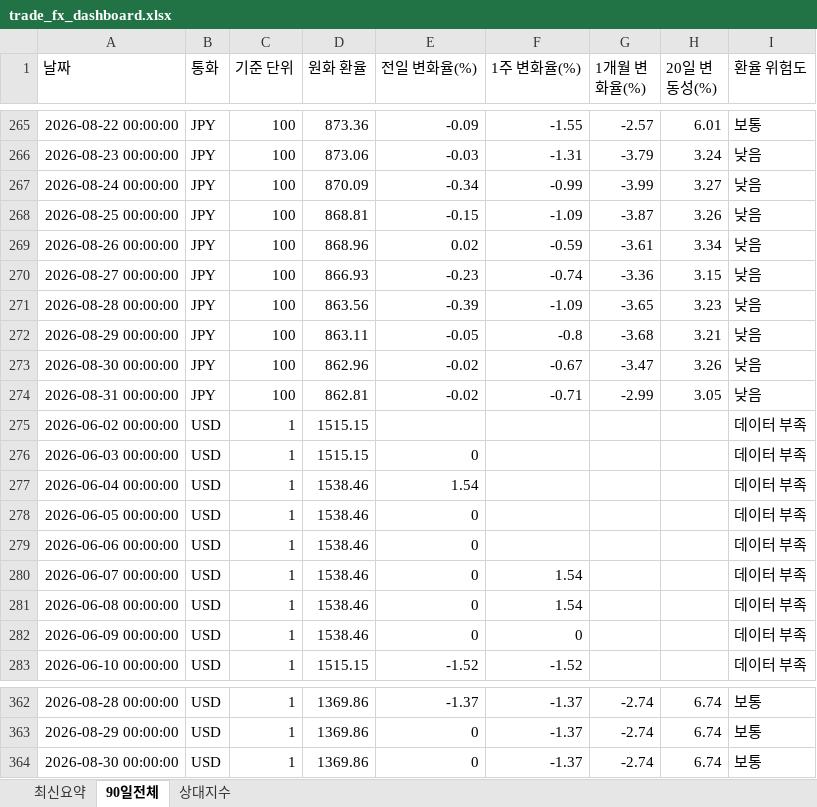
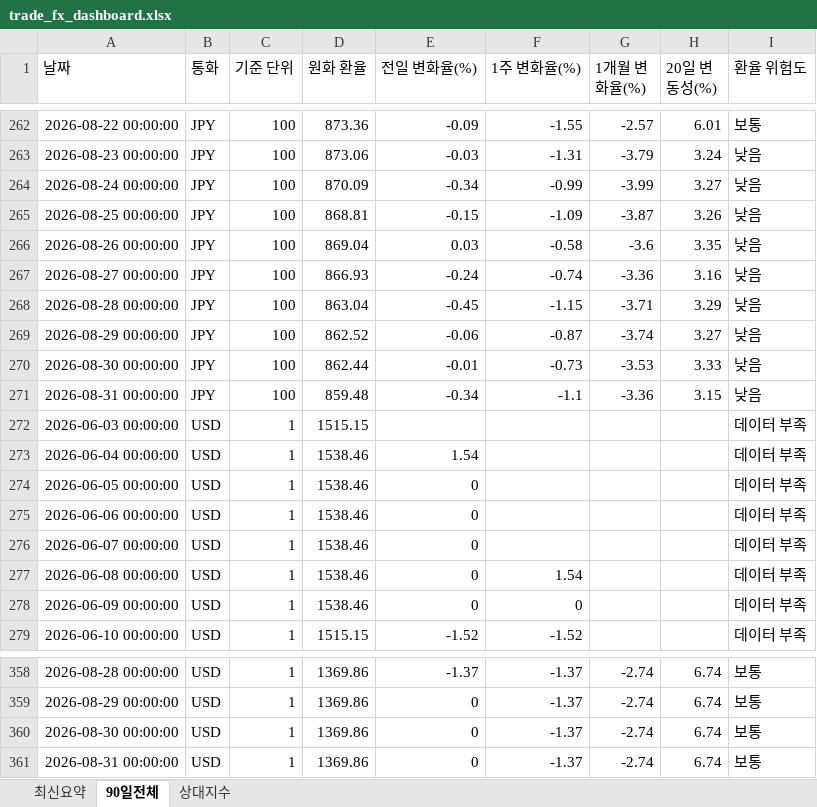
Before and after one commit to wnsdnjs867-svg/4-, an Excel workbook: trade_fx_dashboard.xlsx, sheet 90일전체, drawn as a sheet; only a part is shown, gaps mark what is left out; values as stored, in another font and other column widths than the file's, no borders; removed rows and columns are numbered as before the commit, all else as after; the diff covers the shown part only; the diff names each change by its address in the sheet, - before the commit and + after, or states it on an @@ line.

```diff
--- a/trade_fx_dashboard.xlsx (sheet 90일전체)
+++ b/trade_fx_dashboard.xlsx (sheet 90일전체)
-D266 (원화 환율): 868.96
+D266 (원화 환율): 869.04
-E266 (전일 변화율(%)): 0.02
+E266 (전일 변화율(%)): 0.03
-F266 (1주 변화율(%)): -0.59
+F266 (1주 변화율(%)): -0.58
-G266 (1개월 변화율(%)): -3.61
+G266 (1개월 변화율(%)): -3.6
-H266 (20일 변동성(%)): 3.34
+H266 (20일 변동성(%)): 3.35
-E267 (전일 변화율(%)): -0.23
+E267 (전일 변화율(%)): -0.24
-H267 (20일 변동성(%)): 3.15
+H267 (20일 변동성(%)): 3.16
-D268 (원화 환율): 863.56
+D268 (원화 환율): 863.04
-E268 (전일 변화율(%)): -0.39
+E268 (전일 변화율(%)): -0.45
-F268 (1주 변화율(%)): -1.09
+F268 (1주 변화율(%)): -1.15
-G268 (1개월 변화율(%)): -3.65
+G268 (1개월 변화율(%)): -3.71
-H268 (20일 변동성(%)): 3.23
+H268 (20일 변동성(%)): 3.29
-D269 (원화 환율): 863.11
+D269 (원화 환율): 862.52
-E269 (전일 변화율(%)): -0.05
+E269 (전일 변화율(%)): -0.06
-F269 (1주 변화율(%)): -0.8
+F269 (1주 변화율(%)): -0.87
-G269 (1개월 변화율(%)): -3.68
+G269 (1개월 변화율(%)): -3.74
-H269 (20일 변동성(%)): 3.21
+H269 (20일 변동성(%)): 3.27
-D270 (원화 환율): 862.96
+D270 (원화 환율): 862.44
-E270 (전일 변화율(%)): -0.02
+E270 (전일 변화율(%)): -0.01
-F270 (1주 변화율(%)): -0.67
+F270 (1주 변화율(%)): -0.73
-G270 (1개월 변화율(%)): -3.47
+G270 (1개월 변화율(%)): -3.53
-H270 (20일 변동성(%)): 3.26
+H270 (20일 변동성(%)): 3.33
-D271 (원화 환율): 862.81
+D271 (원화 환율): 859.48
-E271 (전일 변화율(%)): -0.02
+E271 (전일 변화율(%)): -0.34
-F271 (1주 변화율(%)): -0.71
+F271 (1주 변화율(%)): -1.1
-G271 (1개월 변화율(%)): -2.99
+G271 (1개월 변화율(%)): -3.36
-H271 (20일 변동성(%)): 3.05
+H271 (20일 변동성(%)): 3.15
-row 275: 2026-06-02 00:00:00 | USD | 1 | 1515.15 |  |  |  |  | 데이터 부족
-E272 (전일 변화율(%)): 0
+E272 (전일 변화율(%)): (empty)
-F276 (1주 변화율(%)): 1.54
+F276 (1주 변화율(%)): (empty)
+row 361: 2026-08-31 00:00:00 | USD | 1 | 1369.86 | 0 | -1.37 | -2.74 | 6.74 | 보통
```
Also changed, not shown: 3 removed rows and 28 edited cells elsewhere in this sheet, sheet 상대지수, sheet 최신요약, 1 other file.
